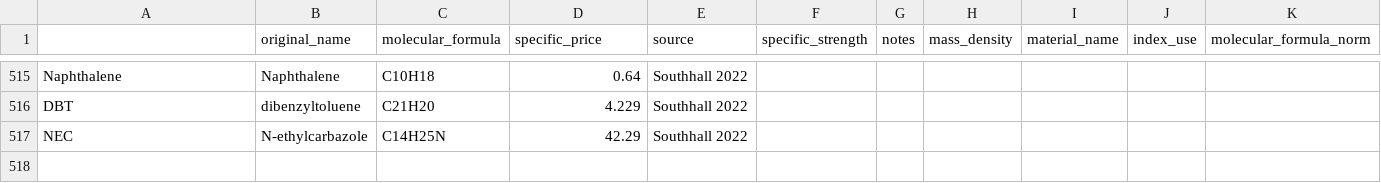
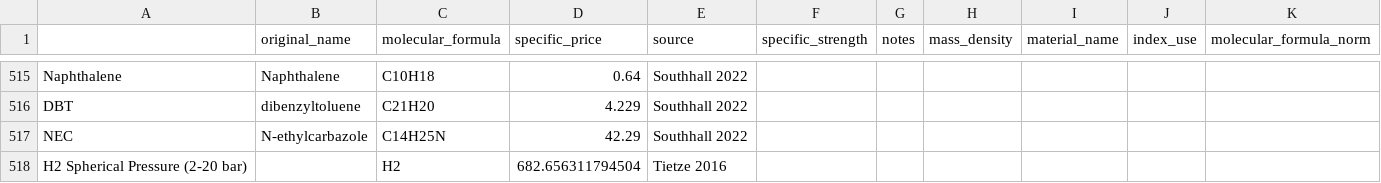
Before and after one commit to energy-storage-analysis/LDES-Survey, a CSV file: cap_cost/data_consolidated/mat_data_all.csv, drawn as a sheet; only a part is shown, gaps mark what is left out.

```diff
--- a/cap_cost/data_consolidated/mat_data_all.csv
+++ b/cap_cost/data_consolidated/mat_data_all.csv
@@ -517 +517,2 @@ DBT,dibenzyltoluene,C21H20,4.229,Southhall 2022,,,,,,
 NEC,N-ethylcarbazole,C14H25N,42.29,Southhall 2022,,,,,,
+H2 Spherical Pressure (2-20 bar),,H2,682.656311794504,Tietze 2016,,,,,,
```
Also changed, not shown: cap_cost/data_consolidated/SM_data.csv, cap_cost/data_consolidated/mat_data.csv, 5 other files.
